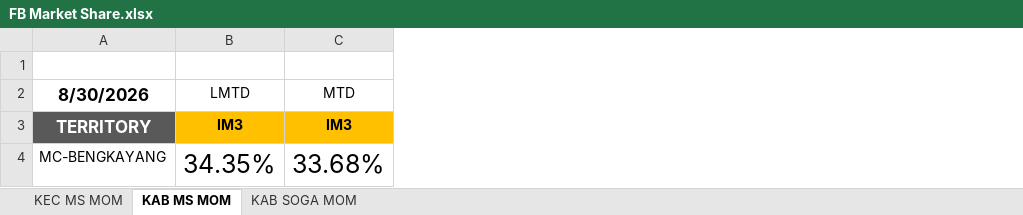
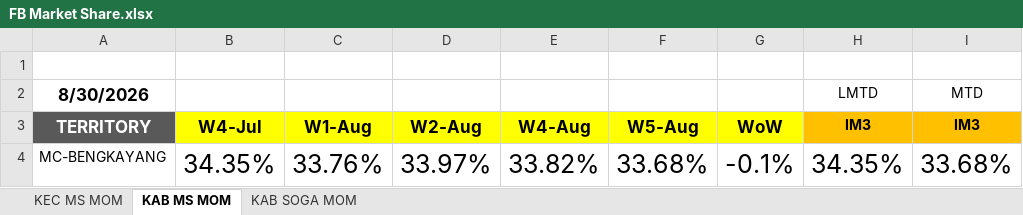
Before and after one commit to heryirwansyah05-cpu/Dashboard_Bengkayang, an Excel workbook: FB Market Share.xlsx, sheet KAB MS MOM, drawn as a sheet; only a part is shown; values as stored, in another font and other column widths than the file's, no borders; the diff names each change by its address in the sheet, - before the commit and + after, or states it on an @@ line.

Commit message:
Update dashboard market share

```diff
--- a/FB Market Share.xlsx (sheet KAB MS MOM)
+++ b/FB Market Share.xlsx (sheet KAB MS MOM)
+column B, rows 3-4: W4-Jul | 34.35%
+column C, rows 3-4: W1-Aug | 33.76%
+column D, rows 3-4: W2-Aug | 33.97%
+column E, rows 3-4: W4-Aug | 33.82%
+column F, rows 3-4: W5-Aug | 33.68%
+column G, rows 3-4: WoW | -0.1%
```
Also changed, not shown: formulas that keep their value, 3 other files.
